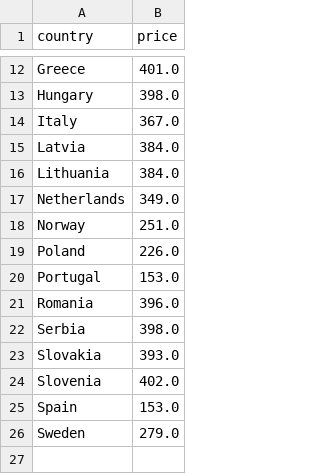
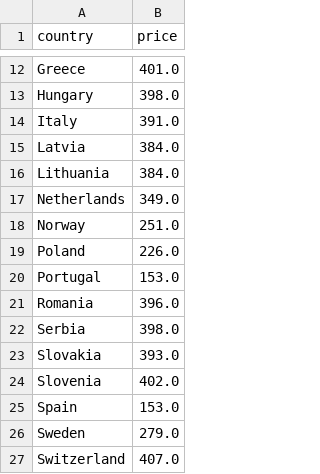
Before and after one commit to laurabejder/auto-update-graph-datawrapper, a CSV file: europaenergy.csv, drawn as a sheet; only a part is shown, gaps mark what is left out.

```diff
--- a/europaenergy.csv
+++ b/europaenergy.csv
@@ -13,3 +13,3 @@ country,price
  Hungary,398.0
- Italy,367.0
+ Italy,391.0
  Latvia,384.0
@@ -26 +26,2 @@ country,price
  Sweden,279.0
+ Switzerland,407.0
```
